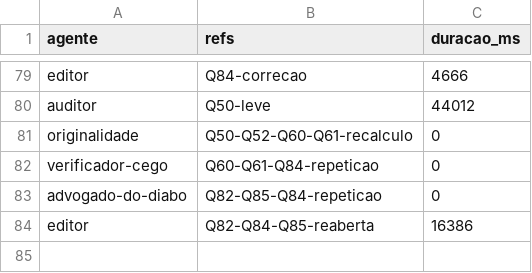
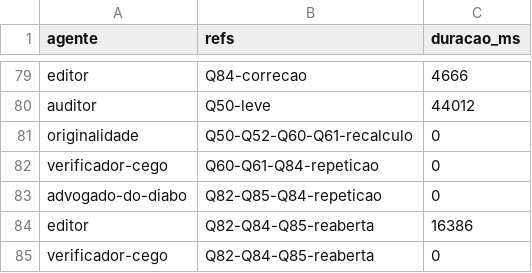
Before and after one commit to sawyer-20/Quiz, a CSV file: relatorios/lote-2026-11-12-bilingue-tempos.csv, drawn as a sheet; only a part is shown, gaps mark what is left out; the diff names each change by its address in the sheet, - before the commit and + after, or states it on an @@ line.

```diff
--- a/relatorios/lote-2026-11-12-bilingue-tempos.csv
+++ b/relatorios/lote-2026-11-12-bilingue-tempos.csv
+row 85: verificador-cego | Q82-Q84-Q85-reaberta | 0
```
Also changed, not shown: 3 other files.
